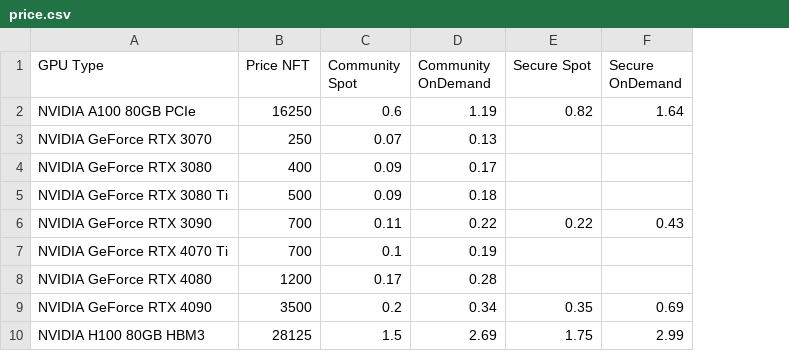
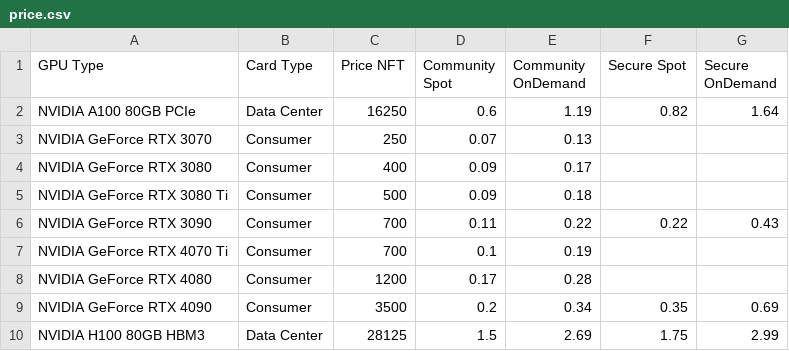
Before and after one commit to jmhands/gpu_roi, a CSV file: price.csv, drawn as a sheet; only a part is shown; the diff names each change by its address in the sheet, - before the commit and + after, or states it on an @@ line.

```diff
--- a/price.csv
+++ b/price.csv
+column B (Card Type), rows 2-10: Data Center | Consumer | Consumer | Consumer | Consumer | Consumer | Consumer | Consumer | Data Center
```
Also changed, not shown: 1 other file.
